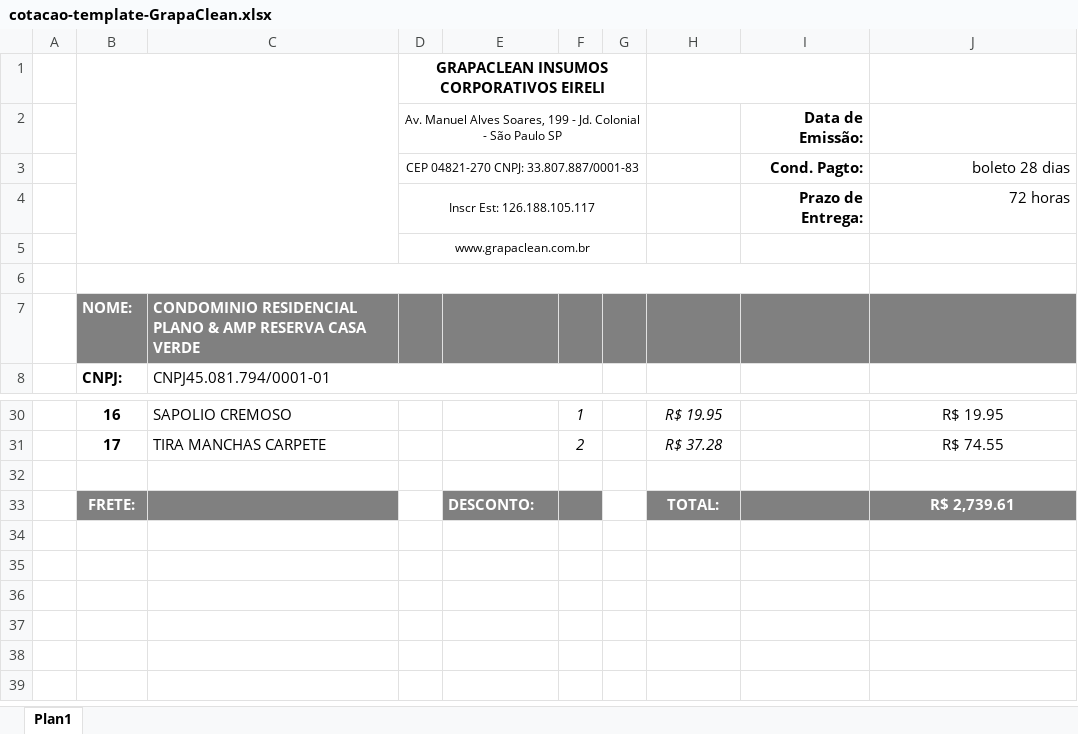
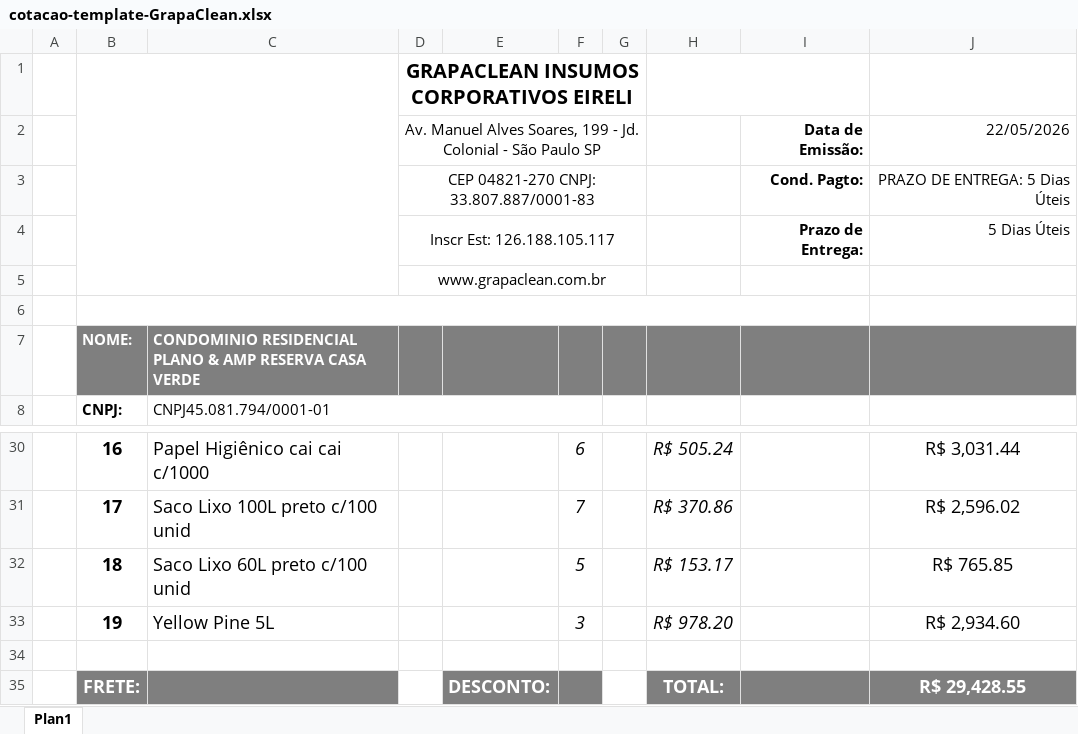
Before and after one commit to Gabriel-asAlonso/orcamentos-web-Santo-Amaro-Limpeza, an Excel workbook: public/assets/templates/cotacao-template-GrapaClean.xlsx, sheet Plan1, drawn as a sheet; only a part is shown, gaps mark what is left out; values as stored, in another font and other column widths than the file's, no borders; charts and pictures not drawn; addresses are those after the commit; the diff covers the shown part only; the diff names each change by its address in the sheet, - before the commit and + after, or states it on an @@ line.

Commit message:
fix(importer): recognize 'Cond. Pagto' as payment method label
The Grapa Clean template uses 'Cond. Pagto:' (short for 'Condições de
Pagamento') instead of 'Forma de Pagamento'. Without these aliases,
the importer was either missing the payment value or treating the
label as a value, causing payment and delivery time to end up with
the same value.

Added aliases:
- 'cond. pagto', 'cond pagto'
- 'cond. pagamento', 'cond pagamento'
- 'data de emissão' (also recognized as field label)

These are now recognized both for value extraction (paymentMethod)
and as labels (so the search stops at them properly).

```diff
--- a/public/assets/templates/cotacao-template-GrapaClean.xlsx (sheet Plan1)
+++ b/public/assets/templates/cotacao-template-GrapaClean.xlsx (sheet Plan1)
@@ D1:D5 text size: larger @@
-J2: (empty)
+J2: 22/05/2026
-J3: boleto 28 dias
+J3: PRAZO DE ENTREGA: 5 Dias Úteis
-J4: 72 horas
+J4: 5 Dias Úteis
@@ B30:C31 text size: larger @@
-C30: SAPOLIO CREMOSO
+C30: Papel Higiênico cai cai c/1000
@@ F30:F31 text size: larger @@
-F30: 1
+F30: 6
@@ H30:H31 text size: larger @@
-H30: R$ 19.95
+H30: R$ 505.24
@@ J30:J31 text size: larger @@
-J30: R$ 19.95
+J30: R$ 3,031.44
-C31: TIRA MANCHAS CARPETE
+C31: Saco Lixo 100L preto c/100 unid
-F31: 2
+F31: 7
-H31: R$ 37.28
+H31: R$ 370.86
-J31: R$ 74.55
+J31: R$ 2,596.02
+row 32:  | 18 | Saco Lixo 60L preto c/100 unid |  |  | 5 |  | R$ 153.17 |  | R$ 765.85
+row 33:  | 19 | Yellow Pine 5L |  |  | 3 |  | R$ 978.20 |  | R$ 2,934.60
@@ B35 text size: larger @@
@@ E35 text size: larger @@
@@ H35 text size: larger @@
-J35: R$ 2,739.61
+J35: R$ 29,428.55
@@ J35 text size: larger @@
```
Also changed, not shown: 58 edited cells and cell formats elsewhere in this sheet, charts or pictures, 5 other files.
